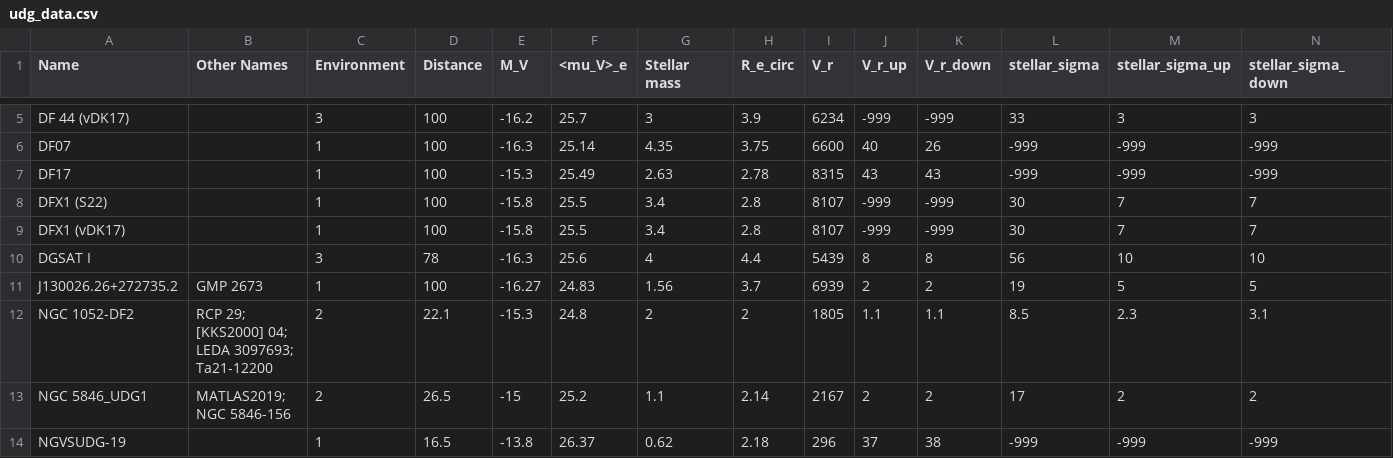
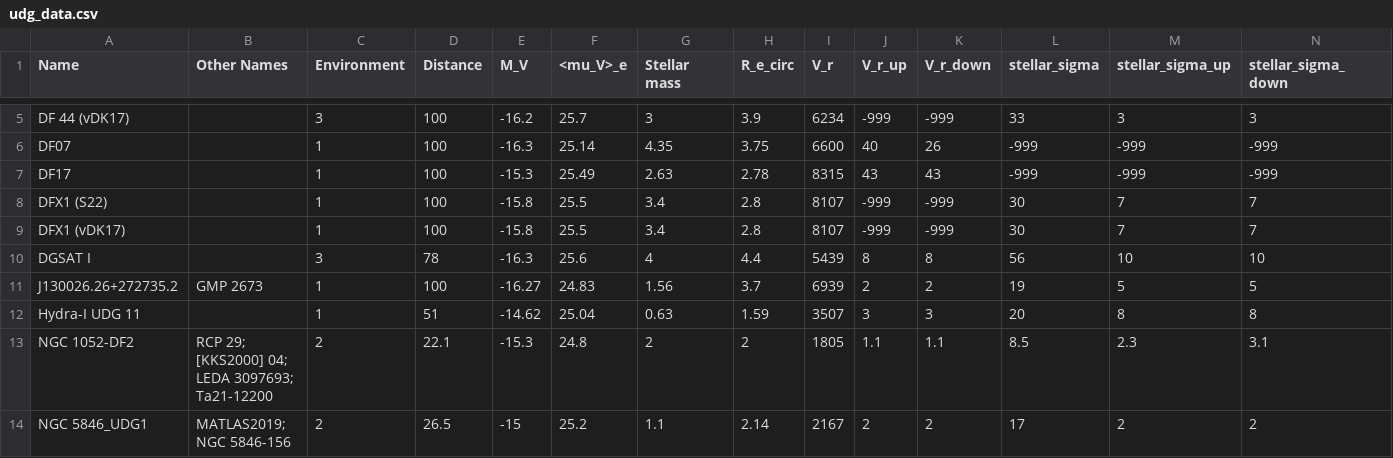
Before and after one commit to gannonjs/Published_Data, a CSV file: UDG_Spectroscopic_Data/udg_data.csv, drawn as a sheet; only a part is shown, gaps mark what is left out; the shorter side is filled out with more unchanged rows; rows hold the shown columns only; the diff names each change by its address in the sheet, - before the commit and + after, or states it on an @@ line.

Commit message:
Update udg_data.csv
added UDG11

```diff
--- a/UDG_Spectroscopic_Data/udg_data.csv
+++ b/UDG_Spectroscopic_Data/udg_data.csv
+row 12: Hydra-I UDG 11 |  | 1 | 51 | -14.62 | 25.04 | 0.63 | 1.59 | 3507 | 3 | 3 | 20 | 8 | 8
```
